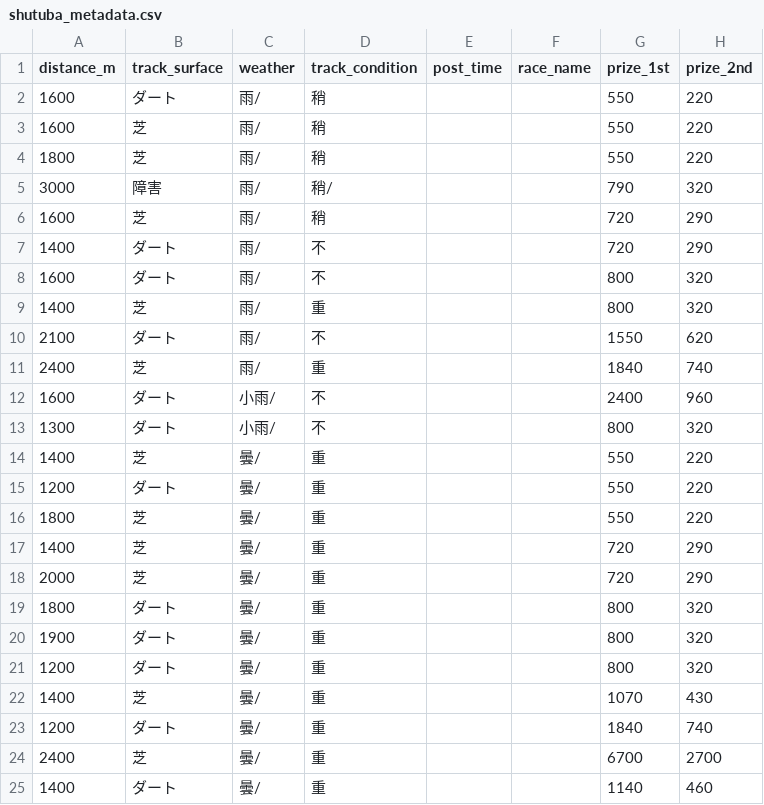
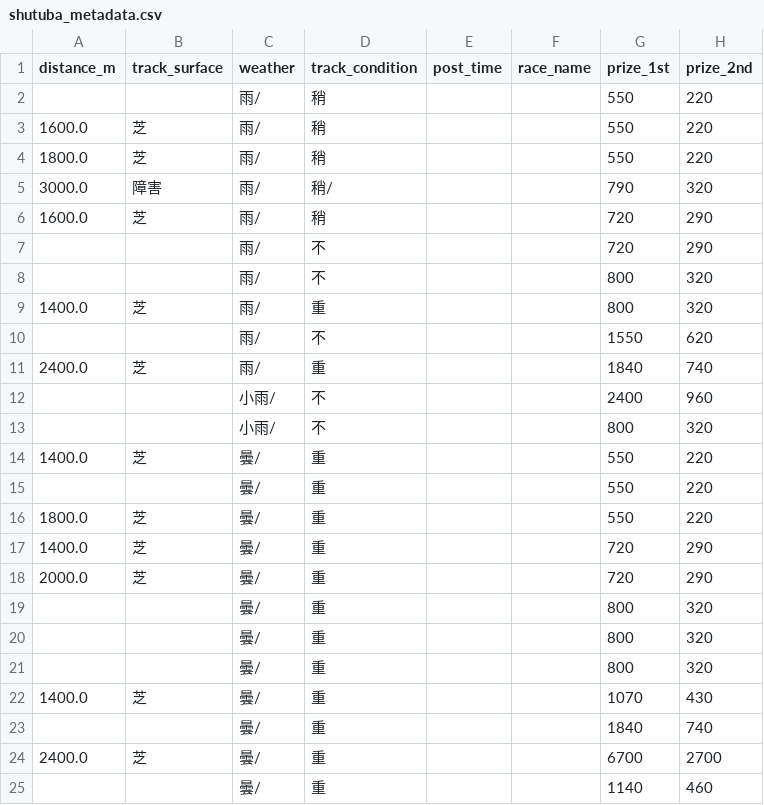
Before and after one commit to umazkym/KeibaAI_v2, a CSV file: output_20231009/shutuba_metadata.csv, drawn as a sheet; only a part is shown; the diff names each change by its address in the sheet, - before the commit and + after, or states it on an @@ line.

```diff
--- a/output_20231009/shutuba_metadata.csv
+++ b/output_20231009/shutuba_metadata.csv
-A2 (distance_m): 1600
+A2 (distance_m): (empty)
-B2 (track_surface): ダート
+B2 (track_surface): (empty)
-A3 (distance_m): 1600
+A3 (distance_m): 1600.0
-A4 (distance_m): 1800
+A4 (distance_m): 1800.0
-A5 (distance_m): 3000
+A5 (distance_m): 3000.0
-A6 (distance_m): 1600
+A6 (distance_m): 1600.0
-A7 (distance_m): 1400
+A7 (distance_m): (empty)
-B7:B8 (track_surface): ダート
+B7:B8 (track_surface): (empty)
-A8 (distance_m): 1600
+A8 (distance_m): (empty)
-A9 (distance_m): 1400
+A9 (distance_m): 1400.0
-A10 (distance_m): 2100
+A10 (distance_m): (empty)
-B10 (track_surface): ダート
+B10 (track_surface): (empty)
-A11 (distance_m): 2400
+A11 (distance_m): 2400.0
-A12 (distance_m): 1600
+A12 (distance_m): (empty)
-B12:B13 (track_surface): ダート
+B12:B13 (track_surface): (empty)
-A13 (distance_m): 1300
+A13 (distance_m): (empty)
-A14 (distance_m): 1400
+A14 (distance_m): 1400.0
-A15 (distance_m): 1200
+A15 (distance_m): (empty)
-B15 (track_surface): ダート
+B15 (track_surface): (empty)
-A16 (distance_m): 1800
+A16 (distance_m): 1800.0
-A17 (distance_m): 1400
+A17 (distance_m): 1400.0
-A18 (distance_m): 2000
+A18 (distance_m): 2000.0
-A19 (distance_m): 1800
+A19 (distance_m): (empty)
-B19:B21 (track_surface): ダート
+B19:B21 (track_surface): (empty)
-A20 (distance_m): 1900
+A20 (distance_m): (empty)
-A21 (distance_m): 1200
+A21 (distance_m): (empty)
-A22 (distance_m): 1400
+A22 (distance_m): 1400.0
-A23 (distance_m): 1200
+A23 (distance_m): (empty)
-B23 (track_surface): ダート
+B23 (track_surface): (empty)
-A24 (distance_m): 2400
+A24 (distance_m): 2400.0
-A25 (distance_m): 1400
+A25 (distance_m): (empty)
-B25 (track_surface): ダート
+B25 (track_surface): (empty)
```
Also changed, not shown: output_20231009/race_results.csv, 1 other file.
